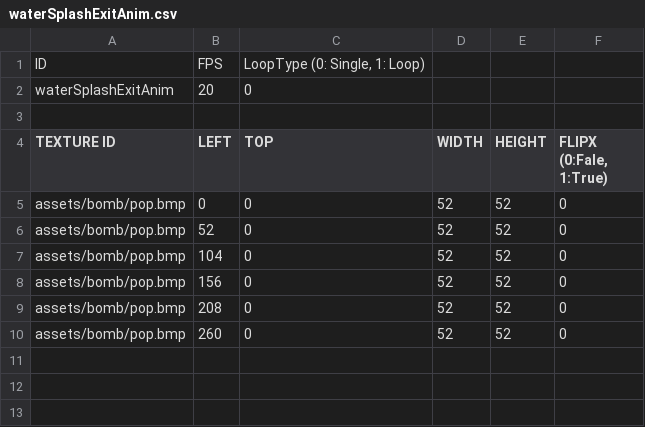
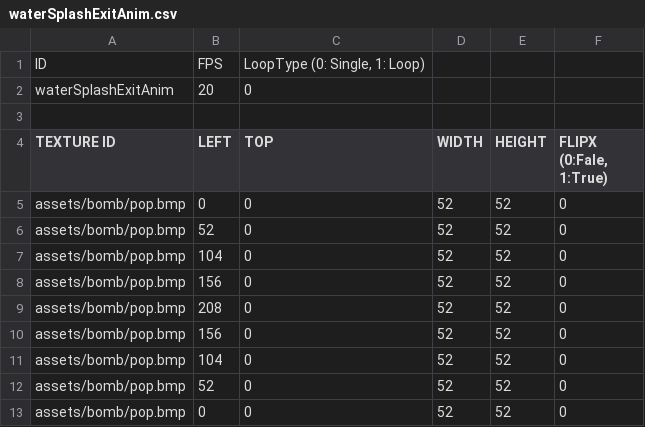
Before and after one commit to leemjmorris/sfml_team_crazyarcade, a CSV file: sfml-crazyarcade-bin/animation/waterSplashExitAnim.csv, drawn as a sheet.

```diff
--- a/sfml-crazyarcade-bin/animation/waterSplashExitAnim.csv
+++ b/sfml-crazyarcade-bin/animation/waterSplashExitAnim.csv
@@ -9,2 +9,5 @@ assets/bomb/pop.bmp,156,0,52,52,0
 assets/bomb/pop.bmp,208,0,52,52,0
-assets/bomb/pop.bmp,260,0,52,52,0
+assets/bomb/pop.bmp,156,0,52,52,0
+assets/bomb/pop.bmp,104,0,52,52,0
+assets/bomb/pop.bmp,52,0,52,52,0
+assets/bomb/pop.bmp,0,0,52,52,0
```
Also changed, not shown: 2 other files.
